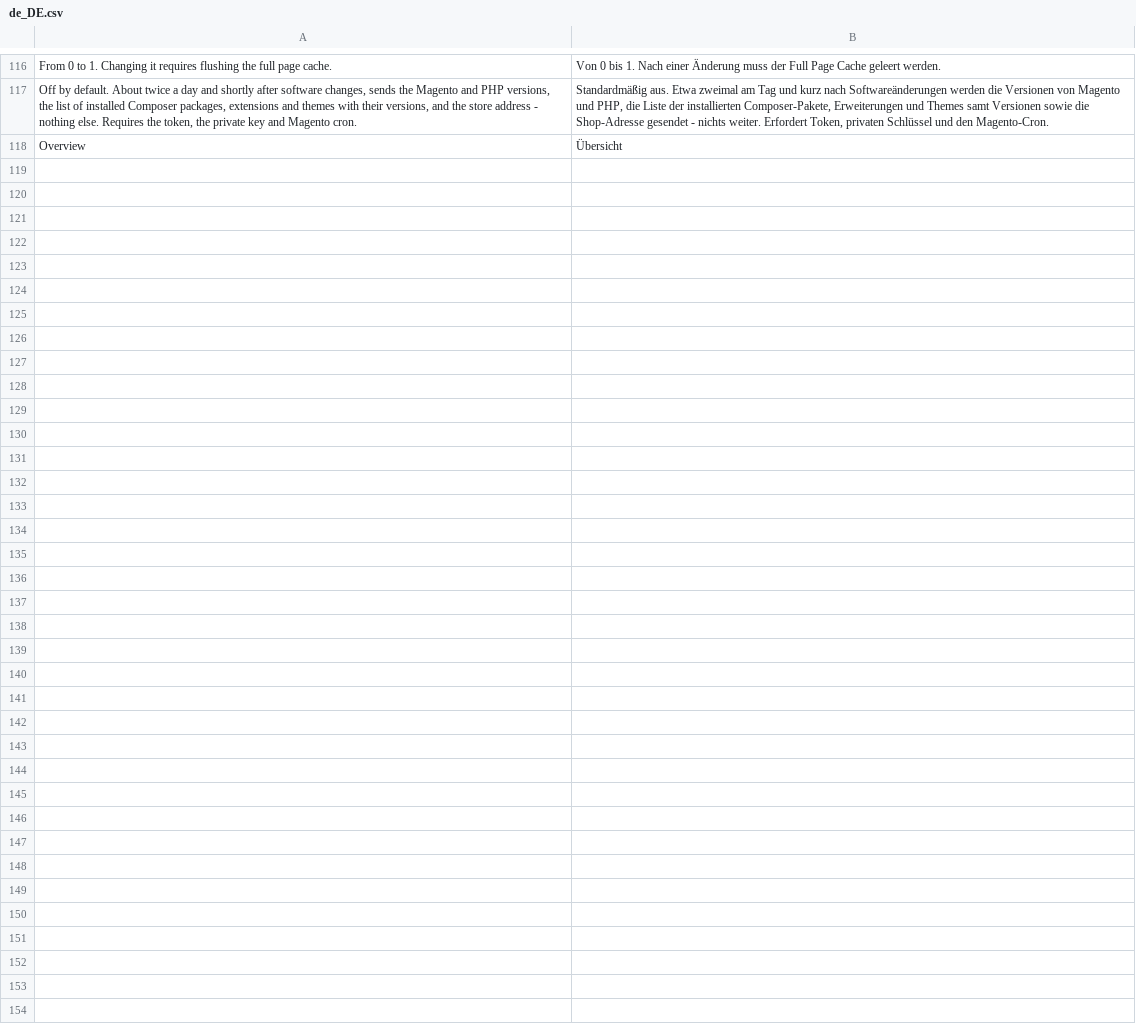
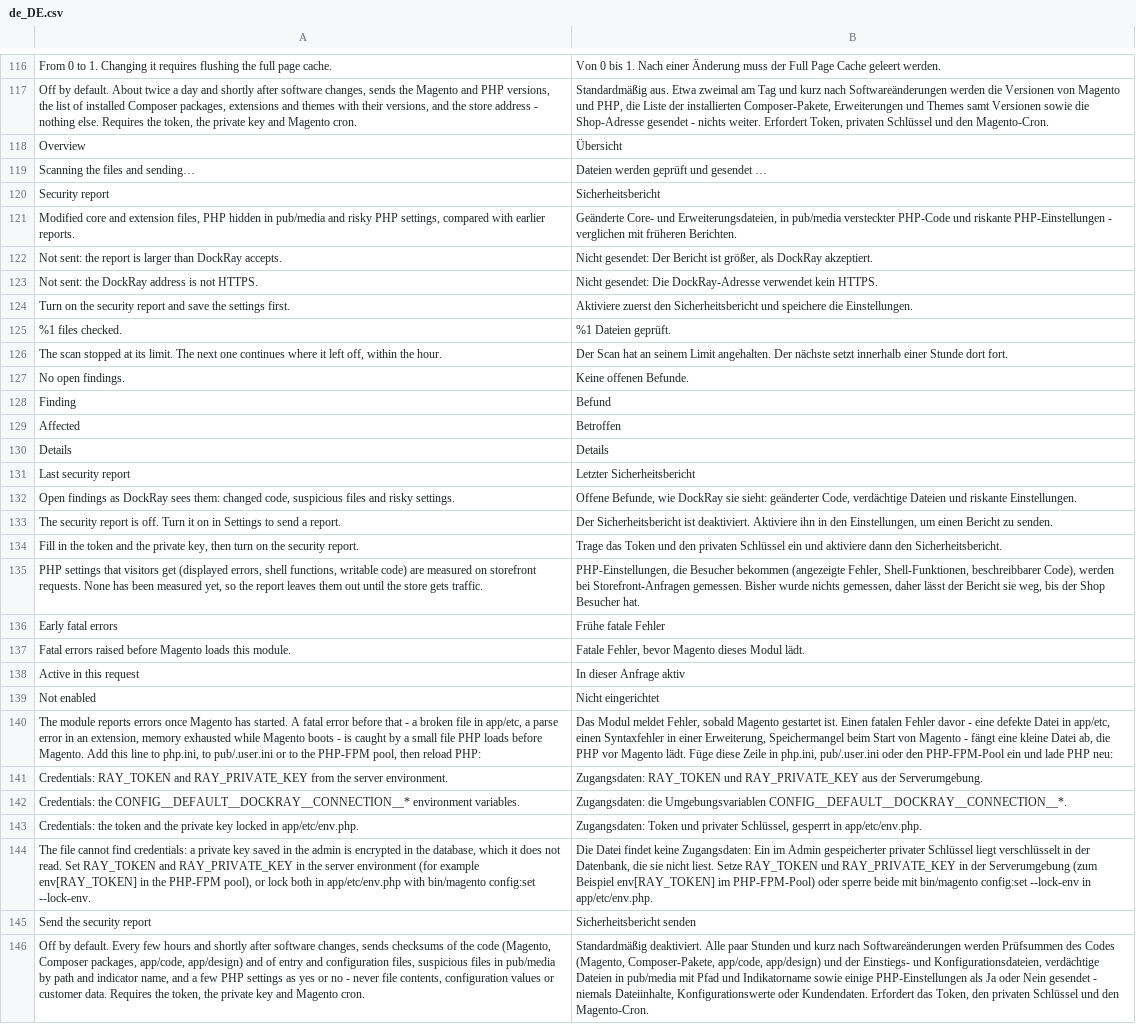
Before and after one commit to dockcodes/dock-ray-magento, a CSV file: i18n/de_DE.csv, drawn as a sheet; only a part is shown, gaps mark what is left out; the diff names each change by its address in the sheet, - before the commit and + after, or states it on an @@ line.

```diff
--- a/i18n/de_DE.csv
+++ b/i18n/de_DE.csv
+row 119: Scanning the files and sending… | Dateien werden geprüft und gesendet …
+row 120: Security report | Sicherheitsbericht
+row 121: Modified core and extension files, PHP hidden in pub/media and risky PHP settings, compared with earlier reports. | Geänderte Core- und Erweiterungsdateien, in pub/media versteckter PHP-Code und riskante PHP-Einstellungen - verglichen mit früheren Berichten.
+row 122: Not sent: the report is larger than DockRay accepts. | Nicht gesendet: Der Bericht ist größer, als DockRay akzeptiert.
+row 123: Not sent: the DockRay address is not HTTPS. | Nicht gesendet: Die DockRay-Adresse verwendet kein HTTPS.
+row 124: Turn on the security report and save the settings first. | Aktiviere zuerst den Sicherheitsbericht und speichere die Einstellungen.
+row 125: %1 files checked. | %1 Dateien geprüft.
+row 126: The scan stopped at its limit. The next one continues where it left off, within the hour. | Der Scan hat an seinem Limit angehalten. Der nächste setzt innerhalb einer Stunde dort fort.
+row 127: No open findings. | Keine offenen Befunde.
+row 128: Finding | Befund
+row 129: Affected | Betroffen
+row 130: Details | Details
+row 131: Last security report | Letzter Sicherheitsbericht
+row 132: Open findings as DockRay sees them: changed code, suspicious files and risky settings. | Offene Befunde, wie DockRay sie sieht: geänderter Code, verdächtige Dateien und riskante Einstellungen.
+row 133: The security report is off. Turn it on in Settings to send a report. | Der Sicherheitsbericht ist deaktiviert. Aktiviere ihn in den Einstellungen, um einen Bericht zu senden.
+row 134: Fill in the token and the private key, then turn on the security report. | Trage das Token und den privaten Schlüssel ein und aktiviere dann den Sicherheitsbericht.
+row 135: PHP settings that visitors get (displayed errors, shell functions, writable code) are measured on storefront requests. None has been measured yet, so the report leaves them out until the store gets traffic. | PHP-Einstellungen, die Besucher bekommen (angezeigte Fehler, Shell-Funktionen, beschreibbarer Code), werden bei Storefront-Anfragen gemessen. Bisher wurde nichts gemessen, daher lässt der Bericht sie weg, bis der Shop Besucher hat.
+row 136: Early fatal errors | Frühe fatale Fehler
+row 137: Fatal errors raised before Magento loads this module. | Fatale Fehler, bevor Magento dieses Modul lädt.
+row 138: Active in this request | In dieser Anfrage aktiv
+row 139: Not enabled | Nicht eingerichtet
+row 140: The module reports errors once Magento has started. A fatal error before that - a broken file in app/etc, a parse error in an extension, memory exhausted while Magento boots - is caught by a small file PHP loads before Magento. Add this line to php.ini, to pub/.user.ini or to the PHP-FPM pool, then reload PHP: | Das Modul meldet Fehler, sobald Magento gestartet ist. Einen fatalen Fehler davor - eine defekte Datei in app/etc, einen Syntaxfehler in einer Erweiterung, Speichermangel beim Start von Magento - fängt eine kleine Datei ab, die PHP vor Magento lädt. Füge diese Zeile in php.ini, pub/.user.ini oder den PHP-FPM-Pool ein und lade PHP neu:
+row 141: Credentials: RAY_TOKEN and RAY_PRIVATE_KEY from the server environment. | Zugangsdaten: RAY_TOKEN und RAY_PRIVATE_KEY aus der Serverumgebung.
+row 142: Credentials: the CONFIG__DEFAULT__DOCKRAY__CONNECTION__* environment variables. | Zugangsdaten: die Umgebungsvariablen CONFIG__DEFAULT__DOCKRAY__CONNECTION__*.
+row 143: Credentials: the token and the private key locked in app/etc/env.php. | Zugangsdaten: Token und privater Schlüssel, gesperrt in app/etc/env.php.
+row 144: The file cannot find credentials: a private key saved in the admin is encrypted in the database, which it does not read. Set RAY_TOKEN and RAY_PRIVATE_KEY in the server environment (for example env[RAY_TOKEN] in the PHP-FPM pool), or lock both in app/etc/env.php with bin/magento config:set --lock-env. | Die Datei findet keine Zugangsdaten: Ein im Admin gespeicherter privater Schlüssel liegt verschlüsselt in der Datenbank, die sie nicht liest. Setze RAY_TOKEN und RAY_PRIVATE_KEY in der Serverumgebung (zum Beispiel env[RAY_TOKEN] im PHP-FPM-Pool) oder sperre beide mit bin/magento config:set --lock-env in app/etc/env.php.
+row 145: Send the security report | Sicherheitsbericht senden
+row 146: Off by default. Every few hours and shortly after software changes, sends checksums of the code (Magento, Composer packages, app/code, app/design) and of entry and configuration files, suspicious files in pub/media by path and indicator name, and a few PHP settings as yes or no - never file contents, configuration values or customer data. Requires the token, the private key and Magento cron. | Standardmäßig deaktiviert. Alle paar Stunden und kurz nach Softwareänderungen werden Prüfsummen des Codes (Magento, Composer-Pakete, app/code, app/design) und der Einstiegs- und Konfigurationsdateien, verdächtige Dateien in pub/media mit Pfad und Indikatorname sowie einige PHP-Einstellungen als Ja oder Nein gesendet - niemals Dateiinhalte, Konfigurationswerte oder Kundendaten. Erfordert das Token, den privaten Schlüssel und den Magento-Cron.
```
Also changed, not shown: i18n/en_US.csv, i18n/es_ES.csv, 30 other files.
